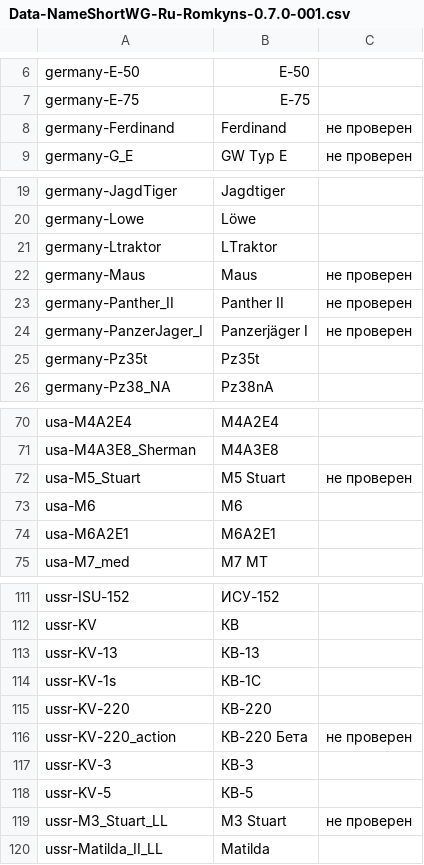
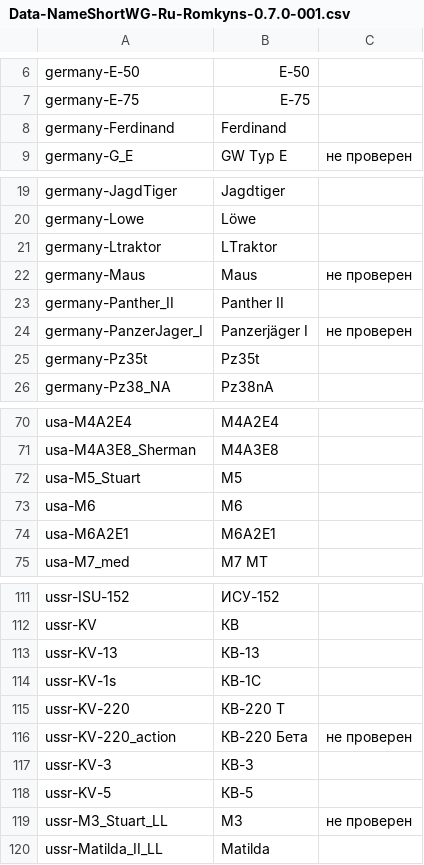
Before and after one commit to rstarkov/TankIconMaker, a CSV file: Resources/Data-NameShortWG-Ru-Romkyns-0.7.0-001.csv, drawn as a sheet; only a part is shown, gaps mark what is left out.

Commit message:
- Game paths can be added/deleted properly and version selected - Maker description more readable - Data fixes

```diff
--- a/Resources/Data-NameShortWG-Ru-Romkyns-0.7.0-001.csv
+++ b/Resources/Data-NameShortWG-Ru-Romkyns-0.7.0-001.csv
@@ -7,3 +7,3 @@ germany-E-50,E-50
 germany-E-75,E-75
-germany-Ferdinand,Ferdinand,не проверен
+germany-Ferdinand,Ferdinand
 germany-G_E,GW Typ E,не проверен
@@ -22,3 +22,3 @@ germany-Ltraktor,LTraktor
 germany-Maus,Maus,не проверен
-germany-Panther_II,Panther II,не проверен
+germany-Panther_II,Panther II
 germany-PanzerJager_I,Panzerjäger I,не проверен
@@ -71,3 +71,3 @@ usa-M4A2E4,M4A2E4
 usa-M4A3E8_Sherman,M4A3E8
-usa-M5_Stuart,M5 Stuart,не проверен
+usa-M5_Stuart,M5
 usa-M6,M6
@@ -114,3 +114,3 @@ ussr-KV-13,КВ-13
 ussr-KV-1s,КВ-1С
-ussr-KV-220,КВ-220
+ussr-KV-220,КВ-220 Т
 ussr-KV-220_action,КВ-220 Бета,не проверен
@@ -118,3 +118,3 @@ ussr-KV-3,КВ-3
 ussr-KV-5,КВ-5
-ussr-M3_Stuart_LL,M3 Stuart,не проверен
+ussr-M3_Stuart_LL,M3,не проверен
 ussr-Matilda_II_LL,Matilda
```
Also changed, not shown: 6 other files.
